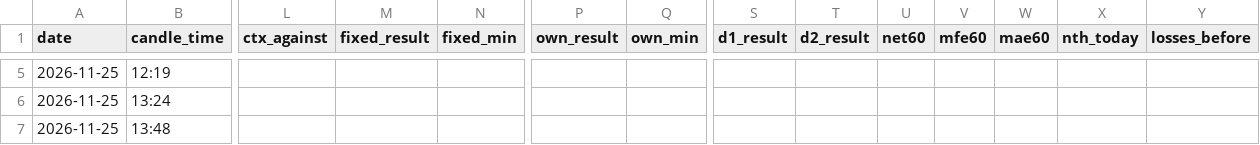
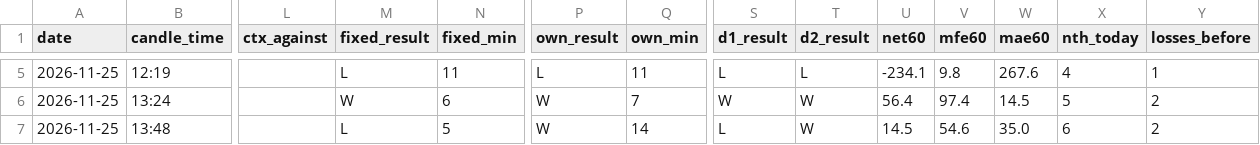
Before and after one commit to rlogramu-crypto/Nifty-alerts, a CSV file: alerts/alerts_2026-11-25.csv, drawn as a sheet; only a part is shown, gaps mark what is left out; the diff covers the shown part only; the diff names each change by its address in the sheet, - before the commit and + after, or states it on an @@ line.

```diff
--- a/alerts/alerts_2026-11-25.csv
+++ b/alerts/alerts_2026-11-25.csv
-M5 (fixed_result): (empty)
+M5 (fixed_result): L
-N5 (fixed_min): (empty)
+N5 (fixed_min): 11
-P5 (own_result): (empty)
+P5 (own_result): L
-Q5 (own_min): (empty)
+Q5 (own_min): 11
-S5 (d1_result): (empty)
+S5 (d1_result): L
-T5 (d2_result): (empty)
+T5 (d2_result): L
-U5 (net60): (empty)
+U5 (net60): -234.1
-V5 (mfe60): (empty)
+V5 (mfe60): 9.8
-W5 (mae60): (empty)
+W5 (mae60): 267.6
-X5 (nth_today): (empty)
+X5 (nth_today): 4
-Y5 (losses_before): (empty)
+Y5 (losses_before): 1
-M6 (fixed_result): (empty)
+M6 (fixed_result): W
-N6 (fixed_min): (empty)
+N6 (fixed_min): 6
-P6:P7 (own_result): (empty)
+P6:P7 (own_result): W
-Q6 (own_min): (empty)
+Q6 (own_min): 7
-S6 (d1_result): (empty)
+S6 (d1_result): W
-T6:T7 (d2_result): (empty)
+T6:T7 (d2_result): W
-U6 (net60): (empty)
+U6 (net60): 56.4
-V6 (mfe60): (empty)
+V6 (mfe60): 97.4
-W6 (mae60): (empty)
+W6 (mae60): 14.5
-X6 (nth_today): (empty)
+X6 (nth_today): 5
-Y6:Y7 (losses_before): (empty)
+Y6:Y7 (losses_before): 2
-M7 (fixed_result): (empty)
+M7 (fixed_result): L
-N7 (fixed_min): (empty)
+N7 (fixed_min): 5
-Q7 (own_min): (empty)
+Q7 (own_min): 14
-S7 (d1_result): (empty)
+S7 (d1_result): L
-U7 (net60): (empty)
+U7 (net60): 14.5
-V7 (mfe60): (empty)
+V7 (mfe60): 54.6
-W7 (mae60): (empty)
+W7 (mae60): 35.0
-X7 (nth_today): (empty)
+X7 (nth_today): 6
```
Also changed, not shown: 44 edited cells elsewhere in this file, alerts/paper_2026-11-25.csv, 1 other file.
